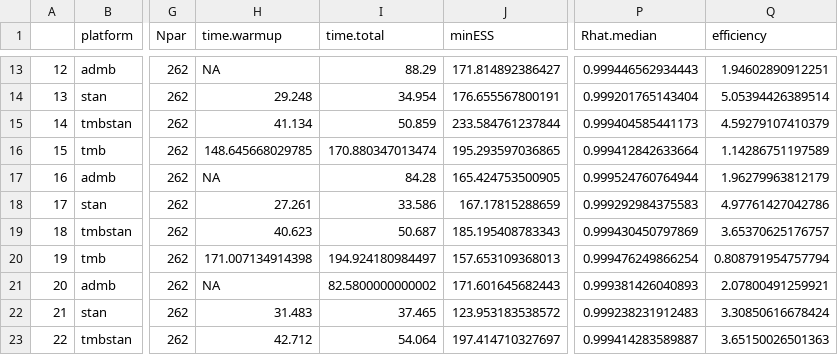
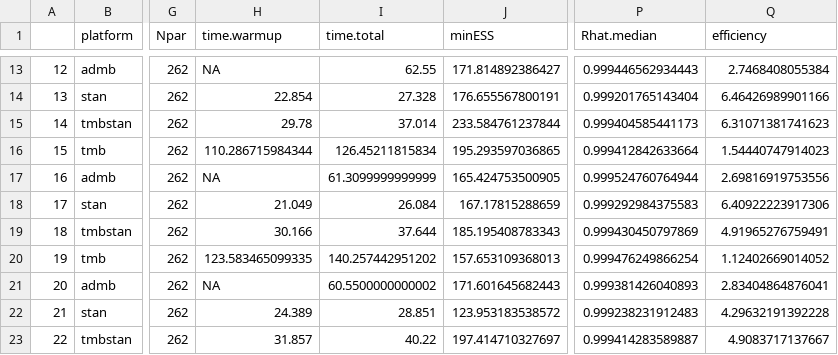
Before and after one commit to colemonnahan/hmc_tests, a CSV file: results/growth_perf_empirical.csv, drawn as a sheet; only a part is shown, gaps mark what is left out; the diff covers the shown part only; the diff names each change by its address in the sheet, - before the commit and + after, or states it on an @@ line.

```diff
--- a/results/growth_perf_empirical.csv
+++ b/results/growth_perf_empirical.csv
-I13 (time.total): 88.29
+I13 (time.total): 62.55
-Q13 (efficiency): 1.94602890912251
+Q13 (efficiency): 2.7468408055384
-H14 (time.warmup): 29.248
+H14 (time.warmup): 22.854
-I14 (time.total): 34.954
+I14 (time.total): 27.328
-Q14 (efficiency): 5.05394426389514
+Q14 (efficiency): 6.46426989901166
-H15 (time.warmup): 41.134
+H15 (time.warmup): 29.78
-I15 (time.total): 50.859
+I15 (time.total): 37.014
-Q15 (efficiency): 4.59279107410379
+Q15 (efficiency): 6.31071381741623
-H16 (time.warmup): 148.645668029785
+H16 (time.warmup): 110.286715984344
-I16 (time.total): 170.880347013474
+I16 (time.total): 126.45211815834
-Q16 (efficiency): 1.14286751197589
+Q16 (efficiency): 1.54440747914023
-I17 (time.total): 84.28
+I17 (time.total): 61.3099999999999
-Q17 (efficiency): 1.96279963812179
+Q17 (efficiency): 2.69816919753556
-H18 (time.warmup): 27.261
+H18 (time.warmup): 21.049
-I18 (time.total): 33.586
+I18 (time.total): 26.084
-Q18 (efficiency): 4.97761427042786
+Q18 (efficiency): 6.40922223917306
-H19 (time.warmup): 40.623
+H19 (time.warmup): 30.166
-I19 (time.total): 50.687
+I19 (time.total): 37.644
-Q19 (efficiency): 3.65370625176757
+Q19 (efficiency): 4.91965276759491
-H20 (time.warmup): 171.007134914398
+H20 (time.warmup): 123.583465099335
-I20 (time.total): 194.924180984497
+I20 (time.total): 140.257442951202
-Q20 (efficiency): 0.808791954757794
+Q20 (efficiency): 1.12402669014052
-I21 (time.total): 82.5800000000002
+I21 (time.total): 60.5500000000002
-Q21 (efficiency): 2.07800491259921
+Q21 (efficiency): 2.83404864876041
-H22 (time.warmup): 31.483
+H22 (time.warmup): 24.389
-I22 (time.total): 37.465
+I22 (time.total): 28.851
-Q22 (efficiency): 3.30850616678424
+Q22 (efficiency): 4.29632191392228
-H23 (time.warmup): 42.712
+H23 (time.warmup): 31.857
-I23 (time.total): 54.064
+I23 (time.total): 40.22
-Q23 (efficiency): 3.65150026501363
+Q23 (efficiency): 4.9083717137667
```
Also changed, not shown: 80 edited cells elsewhere in this file, results/growth_adapt_simulated.csv, 6 other files.
